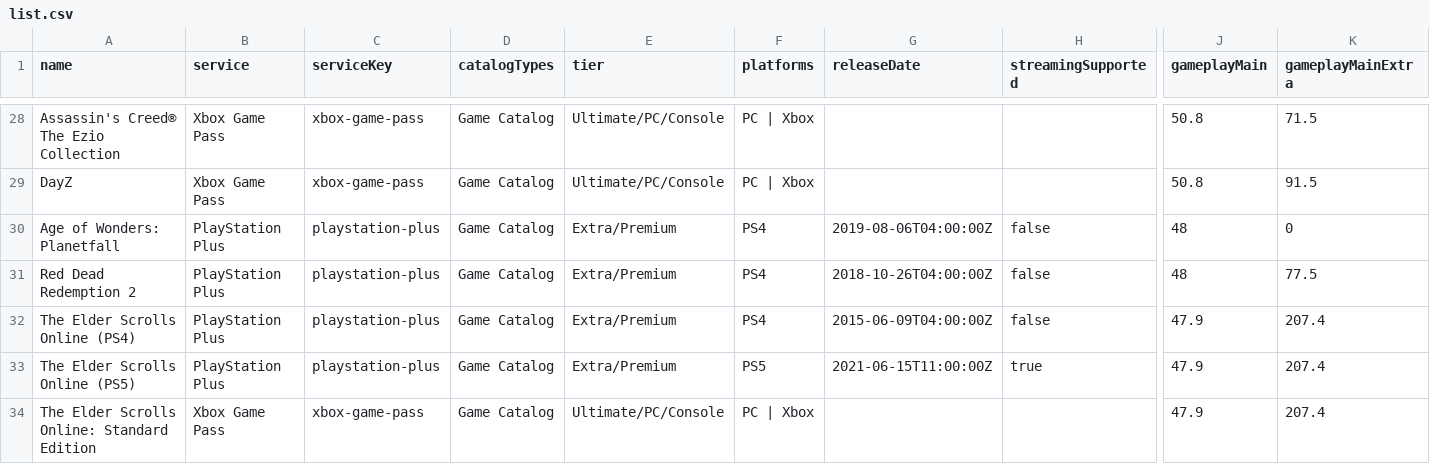
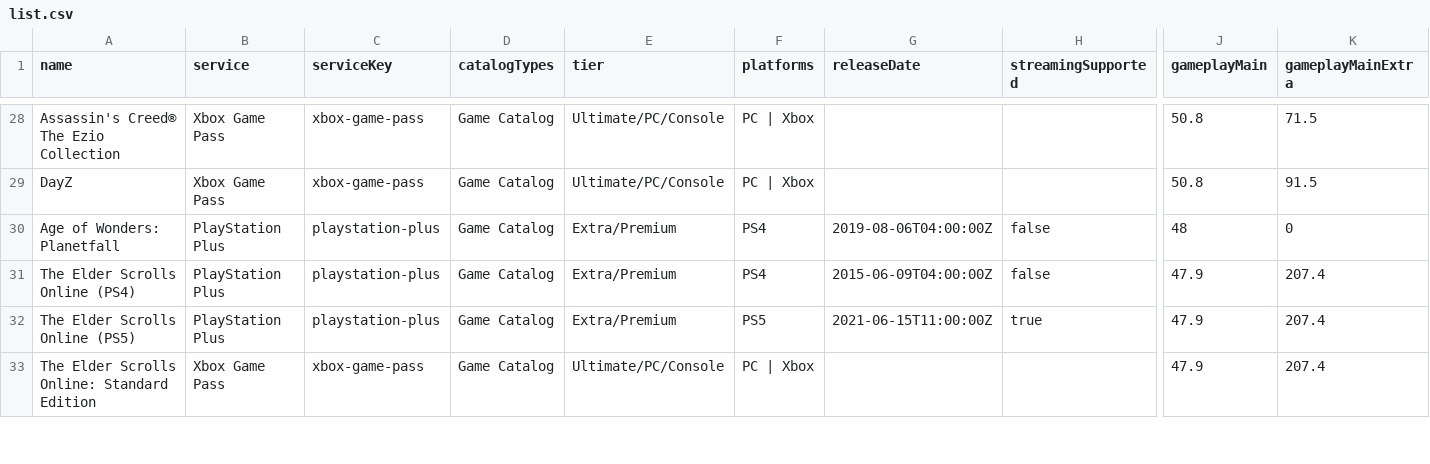
Before and after one commit to Xatpy/beatable, a CSV file: data/list.csv, drawn as a sheet; only a part is shown, gaps mark what is left out; rows hold the shown columns only; the diff covers the shown part only; the diff names each change by its address in the sheet, - before the commit and + after, or states it on an @@ line.

```diff
--- a/data/list.csv
+++ b/data/list.csv
-row 31: Red Dead Redemption 2 | PlayStation Plus | playstation-plus | Game Catalog | Extra/Premium | PS4 | 2018-10-26T04:00:00Z | false | 48 | 77.5
```
Also changed, not shown: 2 removed rows and 3 edited cells elsewhere in this file, 4 other files.
